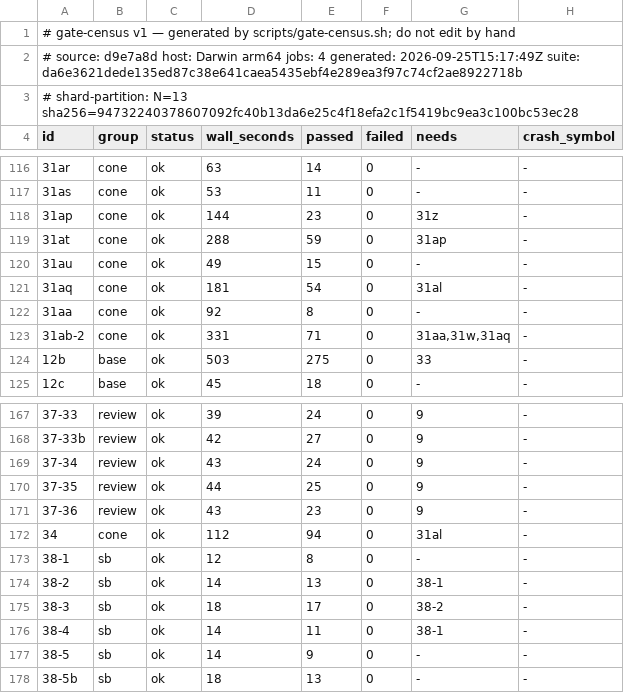
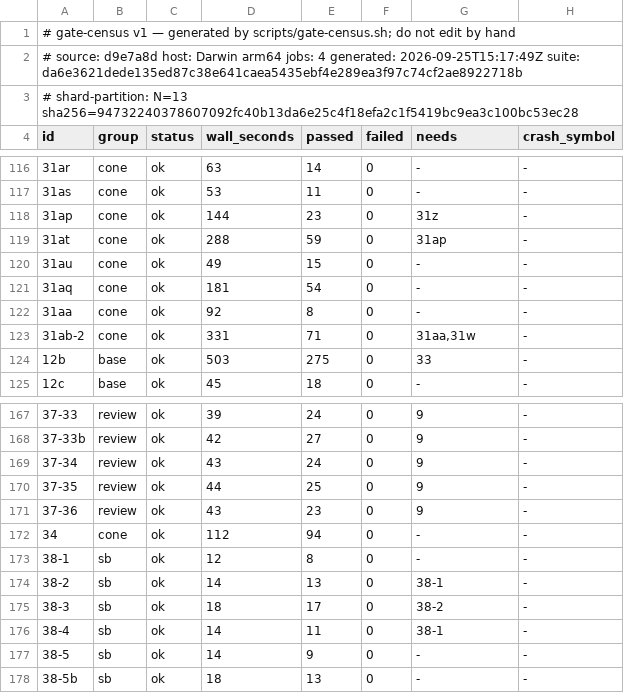
Before and after one commit to Nharu/cc-cmds, a TSV file: scripts/gate-census.tsv, drawn as a sheet; only a part is shown, gaps mark what is left out.

Commit message:
fix(test): 낡은 needs 간선을 끊고 34 의 교대 런 id 를 따로 둔다
- 31aq, 34, 34b, 34c 의 needs: 31al 과 34c 의 needs: 34, 31ab-2 의 31aq 간선, 85 의 needs: 15g 를 지운다. 이 절들은 앞 절이 남긴 상태를 읽지 않아 간선이 분할기에서 덩어리만 키웠다
- 34 의 SHIFT_RUN_ID 를 R5 에서 RSH34 로 바꾼다. 31aq 의 EWT_RUN_ID=R5 와 같은 런 디렉터리를 써서, 두 절이 다른 행에서 돌면 순서에 따라 결과가 갈릴 수 있었다
- gate-census.tsv 의 31aq, 34, 31ab-2 행 needs 칸을 배너와 맞춘다. 분할기가 배너와 센서스 양쪽에서 간선을 읽기 때문이다

```diff
--- a/scripts/gate-census.tsv
+++ b/scripts/gate-census.tsv
@@ -120,5 +120,5 @@ id	group	status	wall_seconds	passed	failed	needs	crash_symbol
 31au	cone	ok	49	15	0	-	-
-31aq	cone	ok	181	54	0	31al	-
+31aq	cone	ok	181	54	0	-	-
 31aa	cone	ok	92	8	0	-	-
-31ab-2	cone	ok	331	71	0	31aa,31w,31aq	-
+31ab-2	cone	ok	331	71	0	31aa,31w	-
 12b	base	ok	503	275	0	33	-
@@ -171,3 +171,3 @@ id	group	status	wall_seconds	passed	failed	needs	crash_symbol
 37-36	review	ok	43	23	0	9	-
-34	cone	ok	112	94	0	31al	-
+34	cone	ok	112	94	0	-	-
 38-1	sb	ok	12	8	0	-	-
```
Also changed, not shown: 1 other file.
